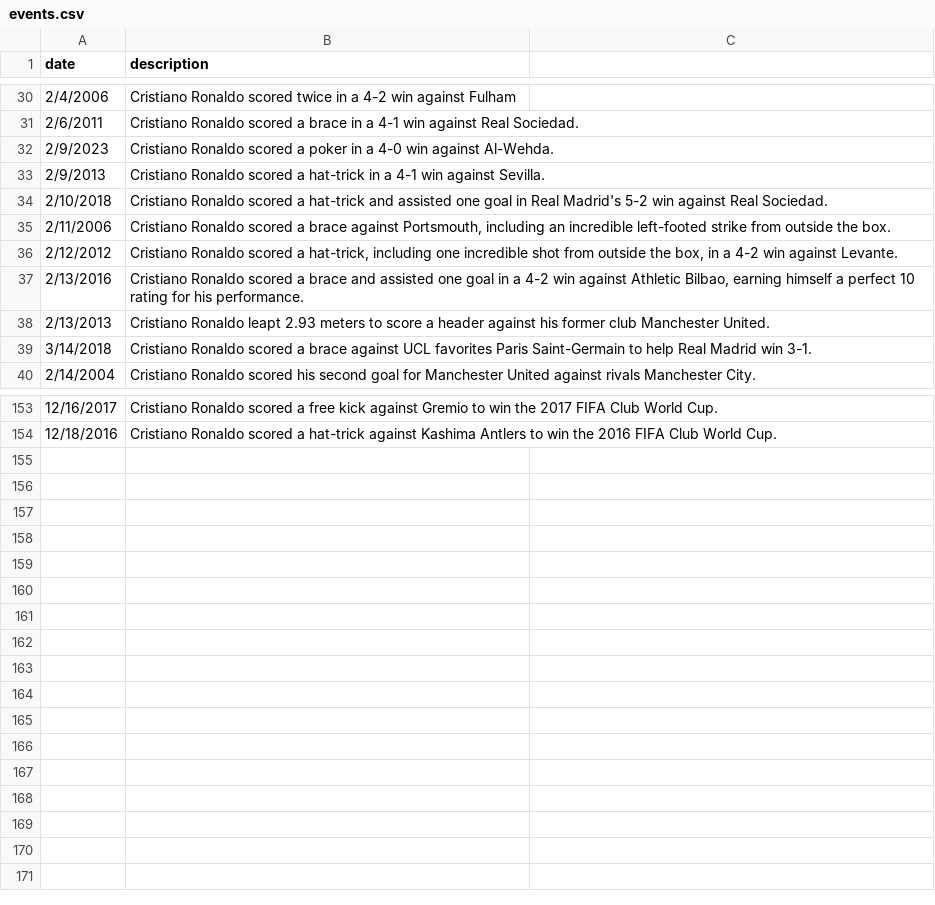
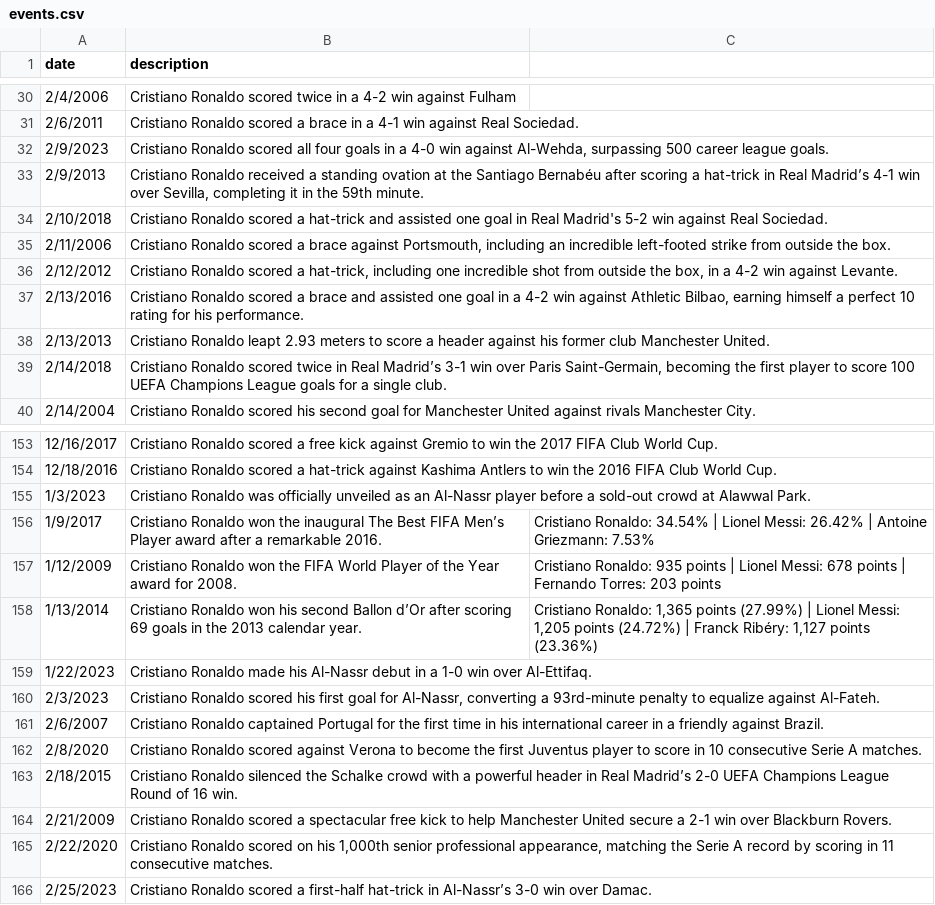
Before and after one commit to ronaldogoatsfc/cr7archive, a CSV file: data/timeline/events.csv, drawn as a sheet; only a part is shown, gaps mark what is left out.

Commit message:
Expand timeline with January and February milestones

```diff
--- a/data/timeline/events.csv
+++ b/data/timeline/events.csv
@@ -31,4 +31,4 @@ date,description
 2/6/2011,"Cristiano Ronaldo scored a brace in a 4-1 win against Real Sociedad."
-2/9/2023,"Cristiano Ronaldo scored a poker in a 4-0 win against Al-Wehda."
-2/9/2013,"Cristiano Ronaldo scored a hat-trick in a 4-1 win against Sevilla."
+2/9/2023,"Cristiano Ronaldo scored all four goals in a 4-0 win against Al-Wehda, surpassing 500 career league goals."
+2/9/2013,"Cristiano Ronaldo received a standing ovation at the Santiago Bernabéu after scoring a hat-trick in Real Madrid’s 4-1 win over Sevilla, completing it in the 59th minute."
 2/10/2018,"Cristiano Ronaldo scored a hat-trick and assisted one goal in Real Madrid's 5-2 win against Real Sociedad."
@@ -38,3 +38,3 @@ date,description
 2/13/2013,"Cristiano Ronaldo leapt 2.93 meters to score a header against his former club Manchester United."
-3/14/2018,"Cristiano Ronaldo scored a brace against UCL favorites Paris Saint-Germain to help Real Madrid win 3-1."
+2/14/2018,"Cristiano Ronaldo scored twice in Real Madrid’s 3-1 win over Paris Saint-Germain, becoming the first player to score 100 UEFA Champions League goals for a single club."
 2/14/2004,"Cristiano Ronaldo scored his second goal for Manchester United against rivals Manchester City."
@@ -154 +154,13 @@ date,description
 12/18/2016,"Cristiano Ronaldo scored a hat-trick against Kashima Antlers to win the 2016 FIFA Club World Cup."
+1/3/2023,"Cristiano Ronaldo was officially unveiled as an Al-Nassr player before a sold-out crowd at Alawwal Park.",
+1/9/2017,"Cristiano Ronaldo won the inaugural The Best FIFA Men’s Player award after a remarkable 2016.", "Cristiano Ronaldo: 34.54% | Lionel Messi: 26.42% | Antoine Griezmann: 7.53%"
+1/12/2009,"Cristiano Ronaldo won the FIFA World Player of the Year award for 2008.", "Cristiano Ronaldo: 935 points | Lionel Messi: 678 points | Fernando Torres: 203 points"
+1/13/2014,"Cristiano Ronaldo won his second Ballon d’Or after scoring 69 goals in the 2013 calendar year.", "Cristiano Ronaldo: 1,365 points (27.99%) | Lionel Messi: 1,205 points (24.72%) | Franck Ribéry: 1,127 points (23.36%)"
+1/22/2023,"Cristiano Ronaldo made his Al-Nassr debut in a 1-0 win over Al-Ettifaq.",
+2/3/2023,"Cristiano Ronaldo scored his first goal for Al-Nassr, converting a 93rd-minute penalty to equalize against Al-Fateh.",
+2/6/2007,"Cristiano Ronaldo captained Portugal for the first time in his international career in a friendly against Brazil.",
+2/8/2020,"Cristiano Ronaldo scored against Verona to become the first Juventus player to score in 10 consecutive Serie A matches.",
+2/18/2015,"Cristiano Ronaldo silenced the Schalke crowd with a powerful header in Real Madrid’s 2-0 UEFA Champions League Round of 16 win.",
+2/21/2009,"Cristiano Ronaldo scored a spectacular free kick to help Manchester United secure a 2-1 win over Blackburn Rovers.",
+2/22/2020,"Cristiano Ronaldo scored on his 1,000th senior professional appearance, matching the Serie A record by scoring in 11 consecutive matches.",
+2/25/2023,"Cristiano Ronaldo scored a first-half hat-trick in Al-Nassr’s 3-0 win over Damac.",
```
